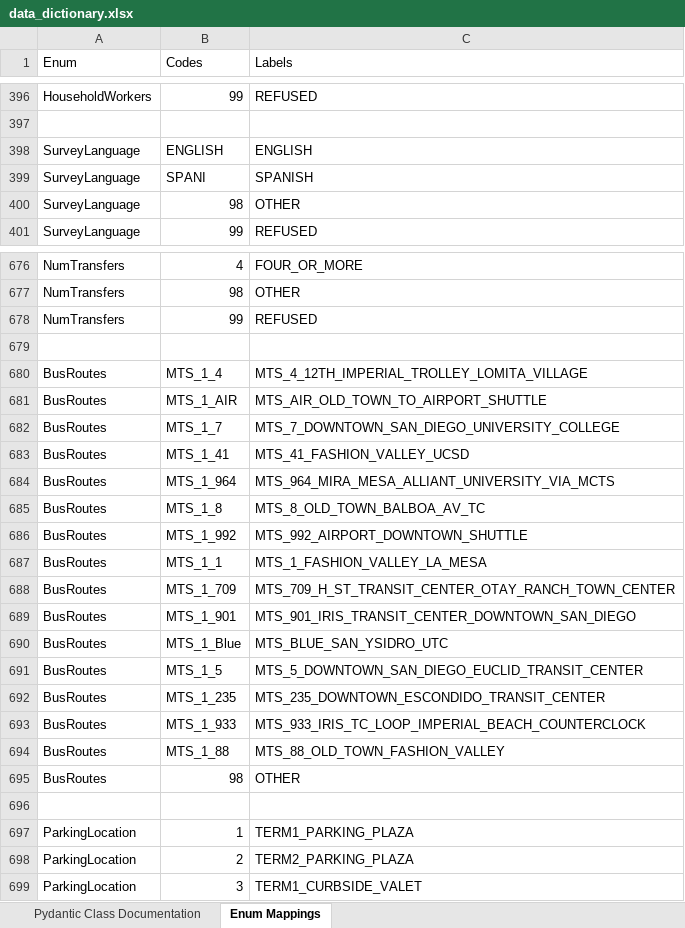
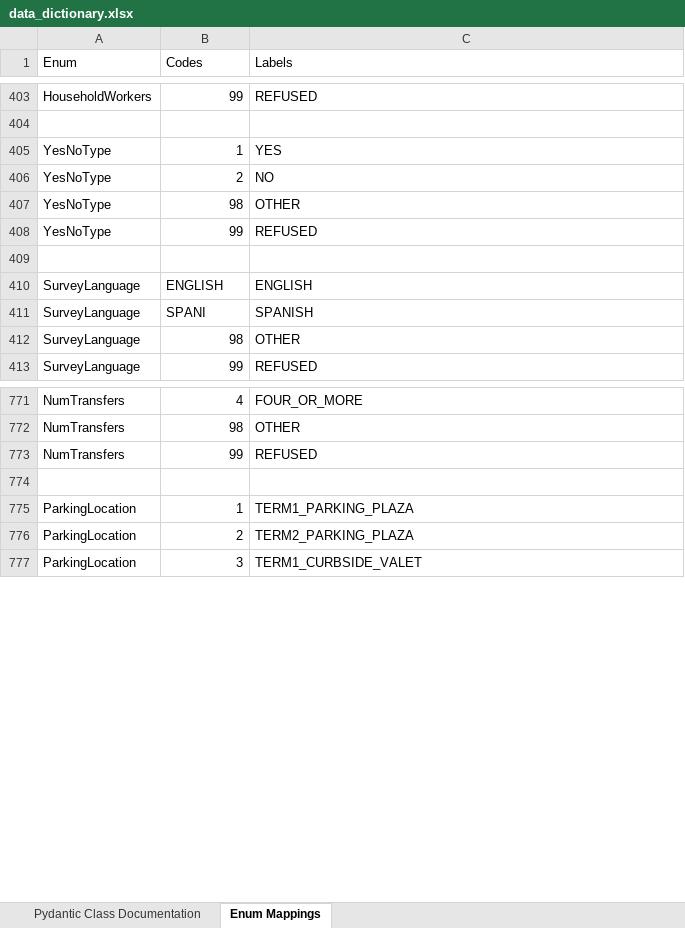
Before and after one commit to wsp-sag/Survey_Airport, an Excel workbook: reports/data_dictionary.xlsx, sheet Enum Mappings, drawn as a sheet; only a part is shown, gaps mark what is left out; values as stored, in another font and other column widths than the file's, no borders; removed rows and columns are numbered as before the commit, all else as after; the diff covers the shown part only; the diff names each change by its address in the sheet, - before the commit and + after, or states it on an @@ line.

```diff
--- a/reports/data_dictionary.xlsx (sheet Enum Mappings)
+++ b/reports/data_dictionary.xlsx (sheet Enum Mappings)
+row 405: YesNoType | 1 | YES
+row 406: YesNoType | 2 | NO
+row 407: YesNoType | 98 | OTHER
+row 408: YesNoType | 99 | REFUSED
+row 409: (empty)
-row 679: (empty)
-row 680: BusRoutes | MTS_1_4 | MTS_4_12TH_IMPERIAL_TROLLEY_LOMITA_VILLAGE
-row 681: BusRoutes | MTS_1_AIR | MTS_AIR_OLD_TOWN_TO_AIRPORT_SHUTTLE
-row 682: BusRoutes | MTS_1_7 | MTS_7_DOWNTOWN_SAN_DIEGO_UNIVERSITY_COLLEGE
-row 683: BusRoutes | MTS_1_41 | MTS_41_FASHION_VALLEY_UCSD
-row 684: BusRoutes | MTS_1_964 | MTS_964_MIRA_MESA_ALLIANT_UNIVERSITY_VIA_MCTS
-row 685: BusRoutes | MTS_1_8 | MTS_8_OLD_TOWN_BALBOA_AV_TC
-row 686: BusRoutes | MTS_1_992 | MTS_992_AIRPORT_DOWNTOWN_SHUTTLE
-row 687: BusRoutes | MTS_1_1 | MTS_1_FASHION_VALLEY_LA_MESA
-row 688: BusRoutes | MTS_1_709 | MTS_709_H_ST_TRANSIT_CENTER_OTAY_RANCH_TOWN_CENTER
-row 689: BusRoutes | MTS_1_901 | MTS_901_IRIS_TRANSIT_CENTER_DOWNTOWN_SAN_DIEGO
-row 690: BusRoutes | MTS_1_Blue | MTS_BLUE_SAN_YSIDRO_UTC
-row 691: BusRoutes | MTS_1_5 | MTS_5_DOWNTOWN_SAN_DIEGO_EUCLID_TRANSIT_CENTER
-row 692: BusRoutes | MTS_1_235 | MTS_235_DOWNTOWN_ESCONDIDO_TRANSIT_CENTER
-row 693: BusRoutes | MTS_1_933 | MTS_933_IRIS_TC_LOOP_IMPERIAL_BEACH_COUNTERCLOCK
-row 694: BusRoutes | MTS_1_88 | MTS_88_OLD_TOWN_FASHION_VALLEY
-row 695: BusRoutes | 98 | OTHER
```
Also changed, not shown: 90 added rows and 25 edited cells elsewhere in this sheet, sheet Pydantic Class Documentation, 7 other files.
